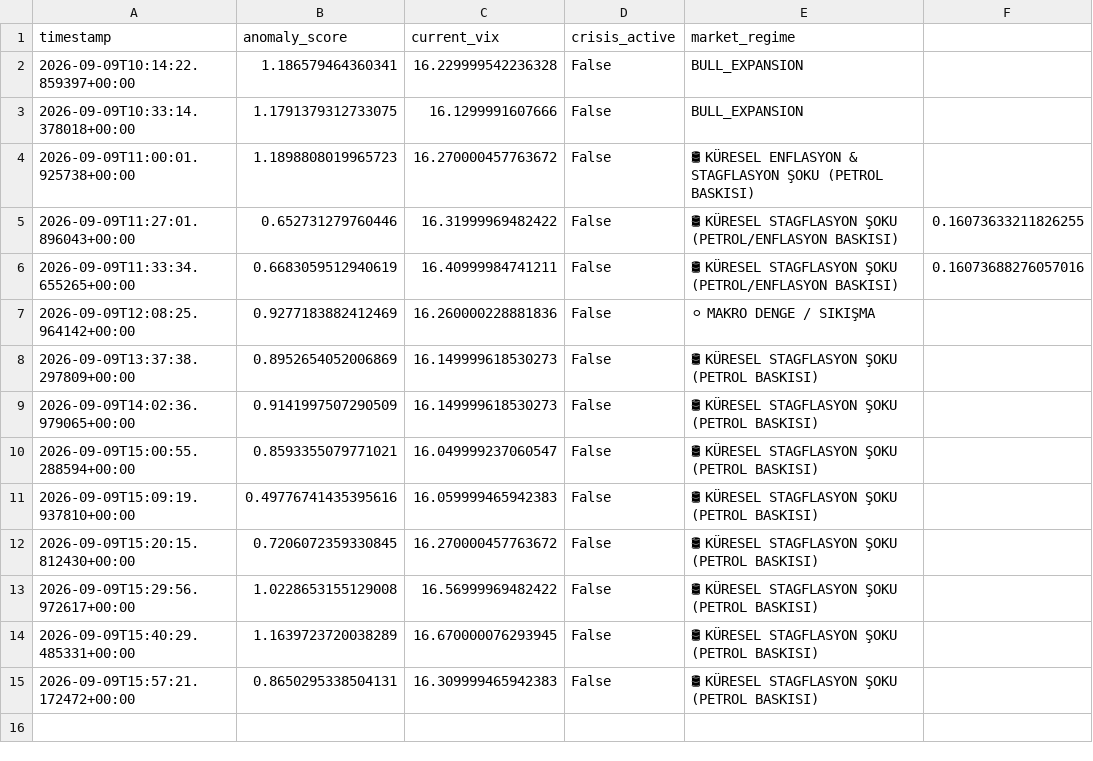
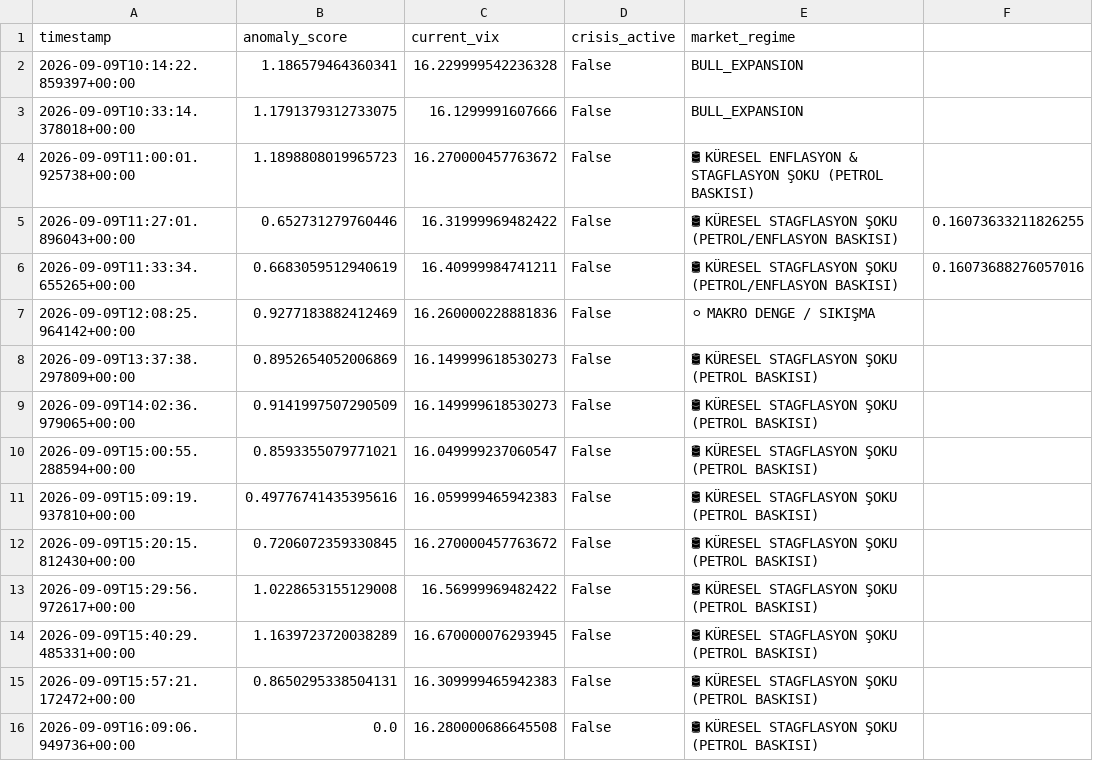
Before and after one commit to evsayar33-oss/tier1_quant_terminal, a CSV file: terminal_history.csv, drawn as a sheet; the diff names each change by its address in the sheet, - before the commit and + after, or states it on an @@ line.

```diff
--- a/terminal_history.csv
+++ b/terminal_history.csv
+row 16: 2026-09-09T16:09:06.949736+00:00 | 0.0 | 16.280000686645508 | False | 🛢 KÜRESEL STAGFLASYON ŞOKU (PETROL BASKISI)
```
Also changed, not shown: 1 other file.
